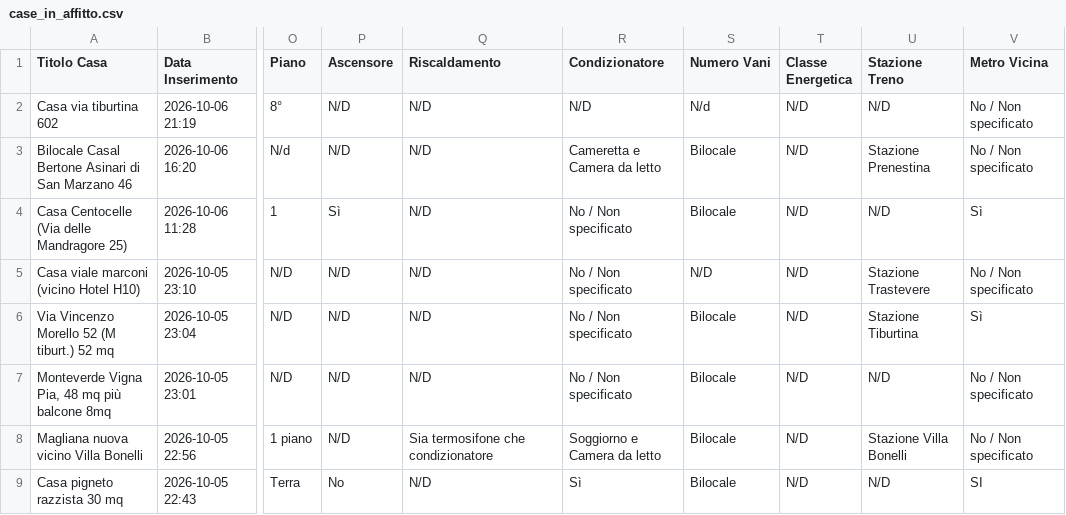
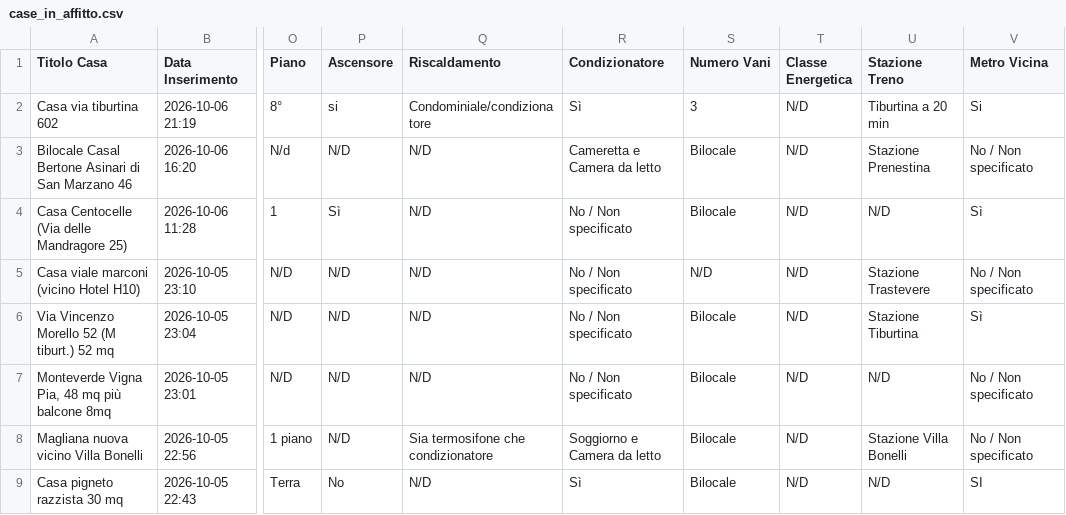
Before and after one commit to Nitrowarrior98/Case_in_affitto, a CSV file: case_in_affitto.csv, drawn as a sheet; only a part is shown, gaps mark what is left out; the diff names each change by its address in the sheet, - before the commit and + after, or states it on an @@ line.

Commit message:
Aggiornamento catalogo 2026-10-09 20:35

```diff
--- a/case_in_affitto.csv
+++ b/case_in_affitto.csv
-P2 (Ascensore): N/D
+P2 (Ascensore): si
-Q2 (Riscaldamento): N/D
+Q2 (Riscaldamento): Condominiale/condizionatore
-R2 (Condizionatore): N/D
+R2 (Condizionatore): Sì
-S2 (Numero Vani): N/d
+S2 (Numero Vani): 3
-U2 (Stazione Treno): N/D
+U2 (Stazione Treno): Tiburtina a 20 min
-V2 (Metro Vicina): No / Non specificato
+V2 (Metro Vicina): Si
```
